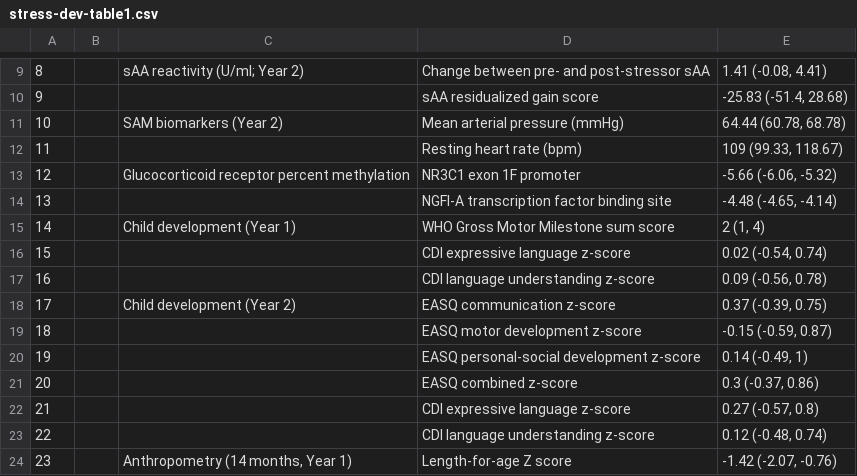
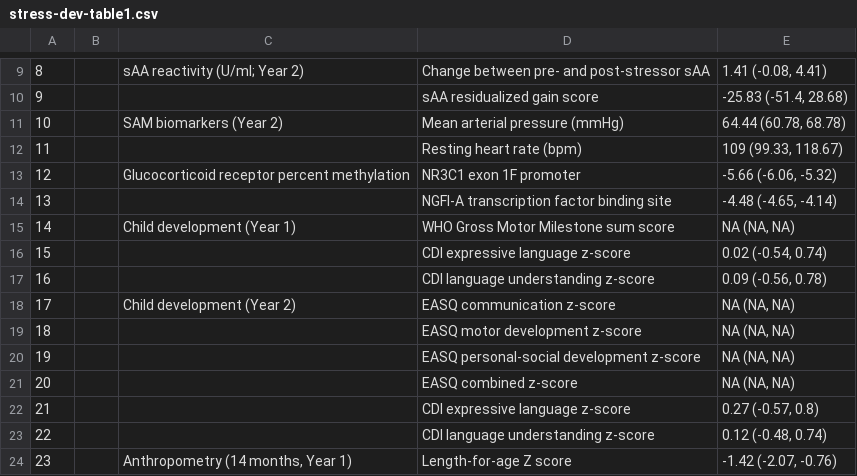
Before and after one commit to washb-eed-substudies/stress-dev, a CSV file: tables/stress-dev-table1.csv, drawn as a sheet; only a part is shown, gaps mark what is left out.

Commit message:
Updated to include HHwealth_scaled. EMM results still missing V column

```diff
--- a/tables/stress-dev-table1.csv
+++ b/tables/stress-dev-table1.csv
@@ -14,9 +14,9 @@
 "13","","","NGFI-A transcription factor binding site","-4.48 (-4.65, -4.14)"
-"14","","Child development (Year 1)","WHO Gross Motor Milestone sum score","2 (1, 4)"
+"14","","Child development (Year 1)","WHO Gross Motor Milestone sum score","NA (NA, NA)"
 "15","","","CDI expressive language z-score","0.02 (-0.54, 0.74)"
 "16","","","CDI language understanding z-score","0.09 (-0.56, 0.78)"
-"17","","Child development (Year 2)","EASQ communication z-score","0.37 (-0.39, 0.75)"
-"18","","","EASQ motor development z-score","-0.15 (-0.59, 0.87)"
-"19","","","EASQ personal-social development z-score","0.14 (-0.49, 1)"
-"20","","","EASQ combined z-score","0.3 (-0.37, 0.86)"
+"17","","Child development (Year 2)","EASQ communication z-score","NA (NA, NA)"
+"18","","","EASQ motor development z-score","NA (NA, NA)"
+"19","","","EASQ personal-social development z-score","NA (NA, NA)"
+"20","","","EASQ combined z-score","NA (NA, NA)"
 "21","","","CDI expressive language z-score","0.27 (-0.57, 0.8)"
```
Also changed, not shown: 26 other files.
